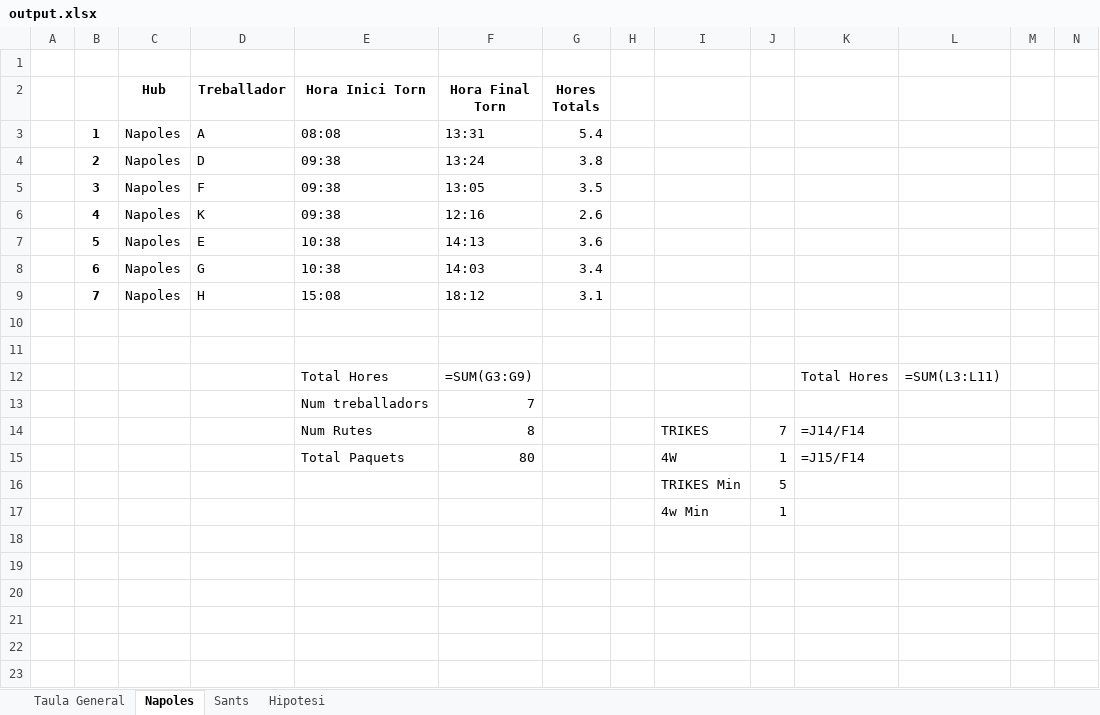
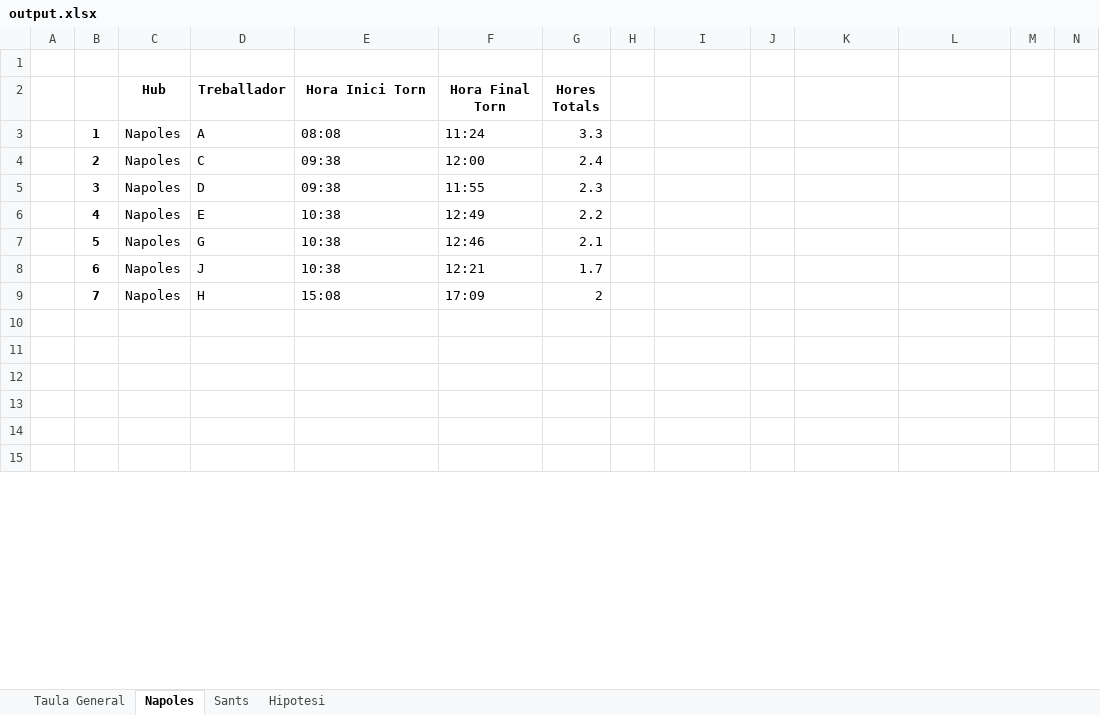
Before and after one commit to Nilpomarol/CargoBiciHorario, an Excel workbook: output.xlsx, sheet Napoles, drawn as a sheet; only a part is shown; values as stored, in another font and other column widths than the file's, no borders; formulas without a stored value are shown as written; removed rows and columns are numbered as before the commit, all else as after; rows hold the shown columns only; the diff covers the shown part only; the diff names each change by its address in the sheet, - before the commit and + after, or states it on an @@ line.

```diff
--- a/output.xlsx (sheet Napoles)
+++ b/output.xlsx (sheet Napoles)
-F3 (Hora Final Torn): 13:31
+F3 (Hora Final Torn): 11:24
-G3 (Hores Totals): 5.4
+G3 (Hores Totals): 3.3
-D4 (Treballador): D
+D4 (Treballador): C
-F4 (Hora Final Torn): 13:24
+F4 (Hora Final Torn): 12:00
-G4 (Hores Totals): 3.8
+G4 (Hores Totals): 2.4
-D5 (Treballador): F
+D5 (Treballador): D
-F5 (Hora Final Torn): 13:05
+F5 (Hora Final Torn): 11:55
-G5 (Hores Totals): 3.5
+G5 (Hores Totals): 2.3
-row 6:  | 4 | Napoles | K | 09:38 | 12:16 | 2.6
-B6: 5
+B6: 4
-F6 (Hora Final Torn): 14:13
+F6 (Hora Final Torn): 12:49
-G6 (Hores Totals): 3.6
+G6 (Hores Totals): 2.2
-B7: 6
+B7: 5
-F7 (Hora Final Torn): 14:03
+F7 (Hora Final Torn): 12:46
-G7 (Hores Totals): 3.4
+G7 (Hores Totals): 2.1
+row 8:  | 6 | Napoles | J | 10:38 | 12:21 | 1.7
-F9 (Hora Final Torn): 18:12
+F9 (Hora Final Torn): 17:09
-G9 (Hores Totals): 3.1
+G9 (Hores Totals): 2
-row 10: (empty)
-row 11: (empty)
-row 12:  |  |  |  | Total Hores | =SUM(G3:G9) |  |  |  |  | Total Hores | =SUM(L3:L11)
@@ row 13 moved to row 18: Num treballadors @@
-row 14:  |  |  |  | Num Rutes | 8 |  |  | TRIKES | 7 | =J14/F14
-row 15:  |  |  |  | Total Paquets | 80 |  |  | 4W | 1 | =J15/F14
@@ row 16 moved to row 21: TRIKES Min @@
@@ row 17 moved to row 22: 4w Min @@
```
Also changed, not shown: 6 added rows, 1 removed row and 56 edited cells elsewhere in this sheet, sheet Sants, sheet Taula General, 1 other file.
